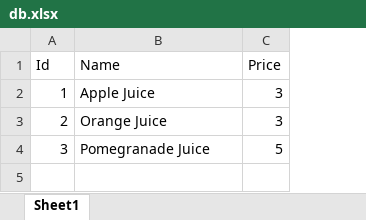
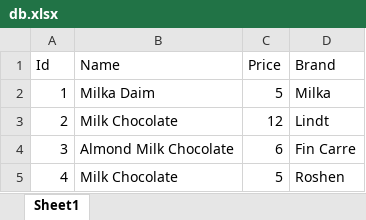
Before and after one commit to TheCSharpAcademy/CodeReviews.Console.ExcelReader, an Excel workbook: ExcelReader.TwilightSaw/db.xlsx, sheet Sheet1, drawn as a sheet; values as stored, in another font and other column widths than the file's, no borders; the diff names each change by its address in the sheet, - before the commit and + after, or states it on an @@ line.

Commit message:
ExcelReader 0.03
Added Read from Table functionality

```diff
--- a/ExcelReader.TwilightSaw/db.xlsx (sheet Sheet1)
+++ b/ExcelReader.TwilightSaw/db.xlsx (sheet Sheet1)
+column D (Brand), rows 2-4: Milka | Lindt | Fin Carre
-B2 (Name): Apple Juice
+B2 (Name): Milka Daim
-C2 (Price): 3
+C2 (Price): 5
-B3 (Name): Orange Juice
+B3 (Name): Milk Chocolate
-C3 (Price): 3
+C3 (Price): 12
-B4 (Name): Pomegranade Juice
+B4 (Name): Almond Milk Chocolate
-C4 (Price): 5
+C4 (Price): 6
+row 5: 4 | Milk Chocolate | 5 | Roshen
```
Also changed, not shown: 4 other files.
